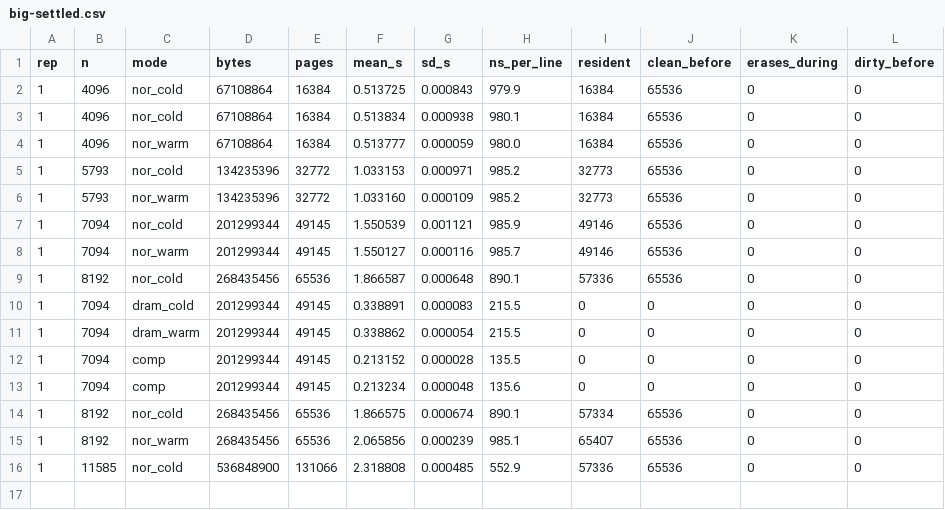
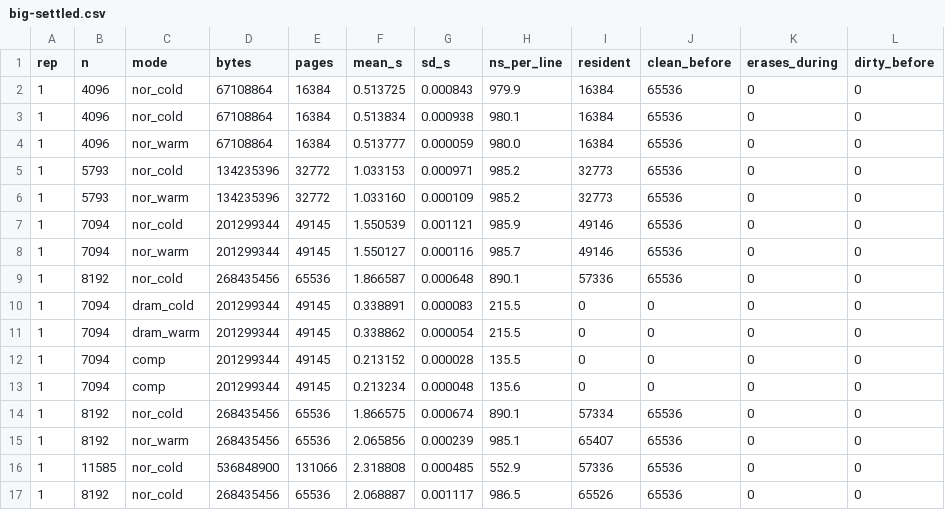
Before and after one commit to davidshim0/ltram-linux, a CSV file: docs/figures/raw/big-settled.csv, drawn as a sheet.

```diff
--- a/docs/figures/raw/big-settled.csv
+++ b/docs/figures/raw/big-settled.csv
@@ -16 +16,2 @@ rep,n,mode,bytes,pages,mean_s,sd_s,ns_per_line,resident,clean_before,erases_duri
 1,11585,nor_cold,536848900,131066,2.318808,0.000485,552.9,57336,65536,0,0
+1,8192,nor_cold,268435456,65536,2.068887,0.001117,986.5,65526,65536,0,0
```
Also changed, not shown: docs/figures/sweep.csv, 6 other files.
